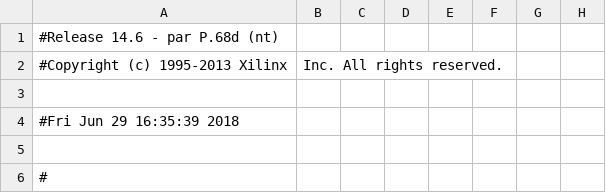
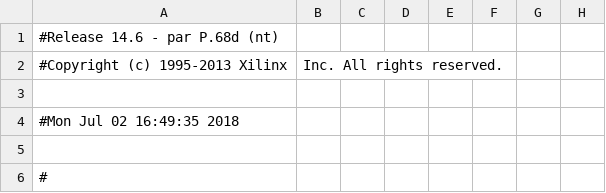
Before and after one commit to miroslavradakovicRA402014/Bachelor_work, a CSV file: I2C_Emulation_Via_Serial/i2c_via_uart_pad.csv, drawn as a sheet; only a part is shown; the diff names each change by its address in the sheet, - before the commit and + after, or states it on an @@ line.

```diff
--- a/I2C_Emulation_Via_Serial/i2c_via_uart_pad.csv
+++ b/I2C_Emulation_Via_Serial/i2c_via_uart_pad.csv
-A4: #Fri Jun 29 16:35:39 2018
+A4: #Mon Jul 02 16:49:35 2018
```
Also changed, not shown: 46 other files.
